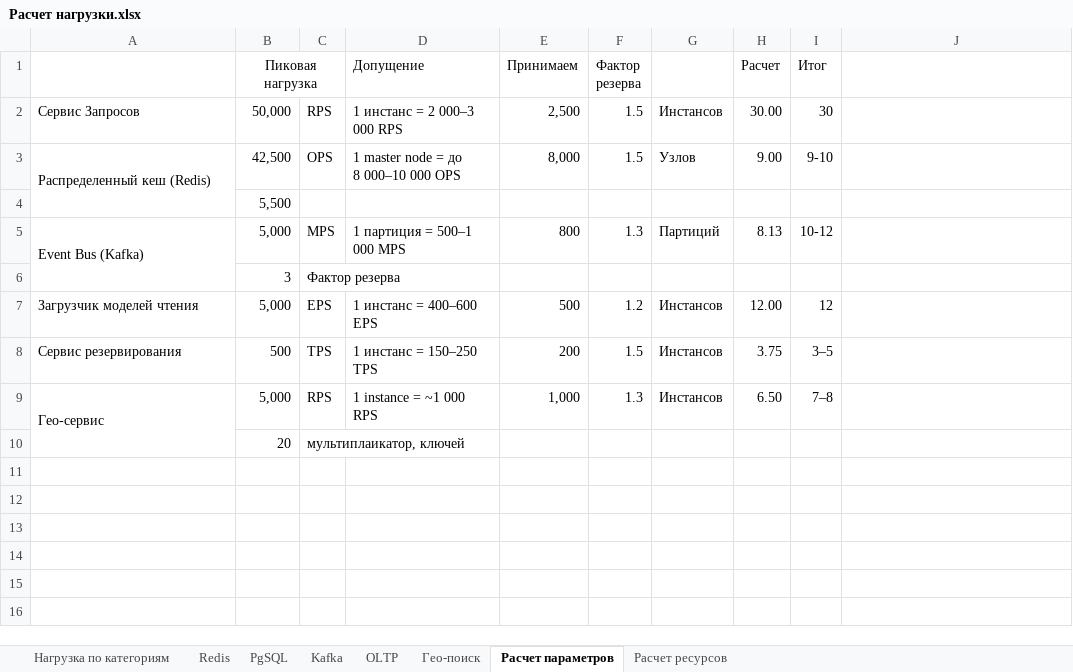
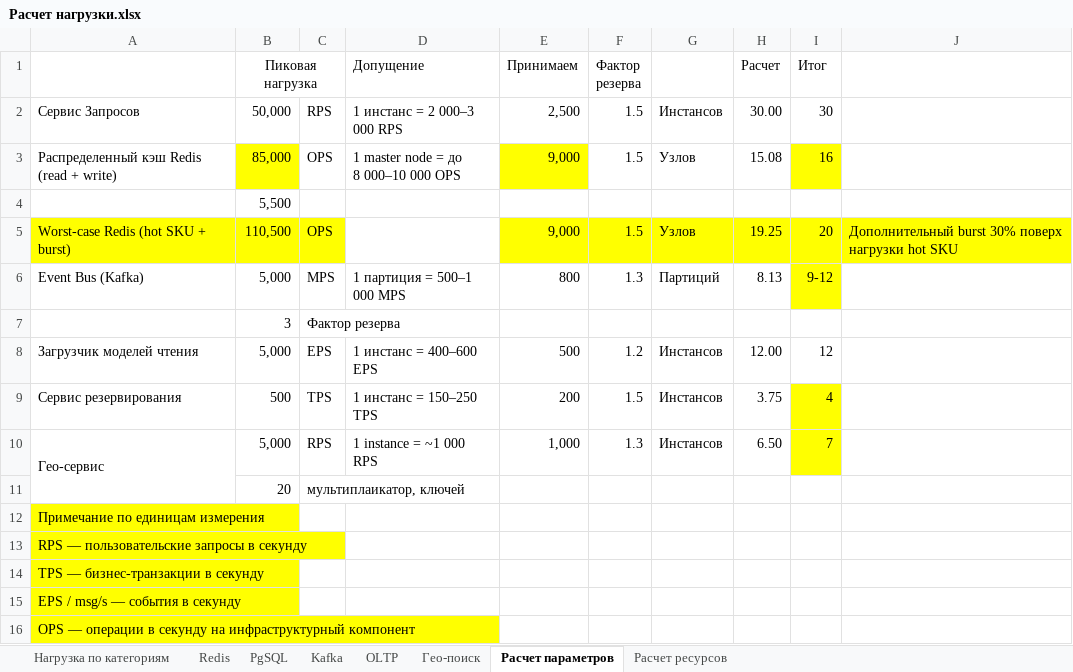
Before and after one commit to taz-mania/k.feoktistov-SD, an Excel workbook: doc/рассчет/Расчет нагрузки.xlsx, sheet Расчет параметров, drawn as a sheet; values as stored, in another font and other column widths than the file's, no borders; removed rows and columns are numbered as before the commit, all else as after; ↵ is a line break in a cell; the diff names each change by its address in the sheet, - before the commit and + after, or states it on an @@ line.

```diff
--- a/doc/рассчет/Расчет нагрузки.xlsx (sheet Расчет параметров)
+++ b/doc/рассчет/Расчет нагрузки.xlsx (sheet Расчет параметров)
-row 3: Распределенный кеш (Redis) | 42,500 | OPS | 1 master node = до ↵ 8 000–10 000 OPS | 8,000 | 1.5 | Узлов | 9.00 | 9-10
+row 3: Распределенный кэш Redis (read + write) | 85,000 | OPS | 1 master node = до ↵ 8 000–10 000 OPS | 9,000 | 1.5 | Узлов | 15.08 | 16
+row 5: Worst-case Redis (hot SKU + burst) | 110,500 | OPS |  | 9,000 | 1.5 | Узлов | 19.25 | 20 | Дополнительный burst 30% поверх нагрузки hot SKU
-A5:A6 merged
-I6 (Итог): 10-12
+I6 (Итог): 9-12
-I6 fill: none
+I6 fill: #FFFF00
-I9 (Итог): 3–5
+I9 (Итог): 4
-I9:I10 fill: none
+I9:I10 fill: #FFFF00
-I10 (Итог): 7–8
+I10 (Итог): 7
+row 12: Примечание по единицам измерения
+row 13: RPS — пользовательские запросы в секунду
+row 14: TPS — бизнес-транзакции в секунду
+row 15: EPS / msg/s — события в секунду
+row 16: OPS — операции в секунду на инфраструктурный компонент
```
Also changed, not shown: sheet Расчет ресурсов, sheet Redis, sheet Kafka, sheet PgSQL, sheet Гео-поиск, sheet OLTP, 1 more sheet, formulas that keep their value, 9 other files.
